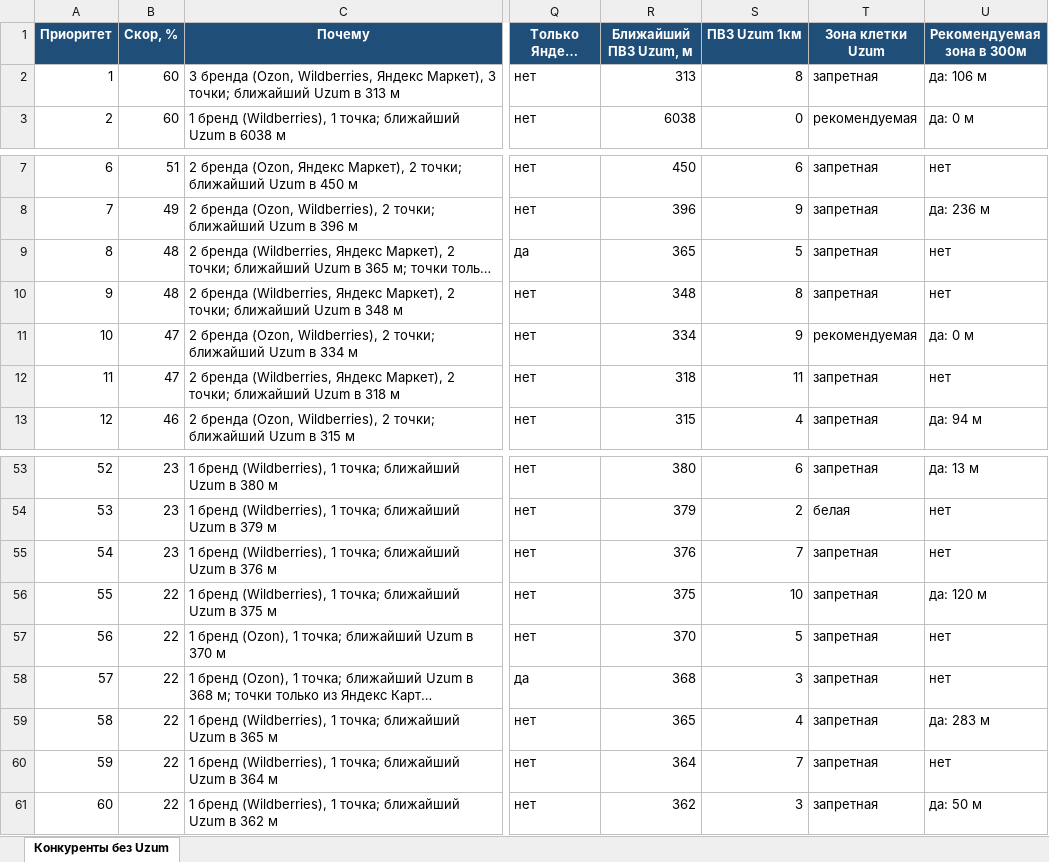
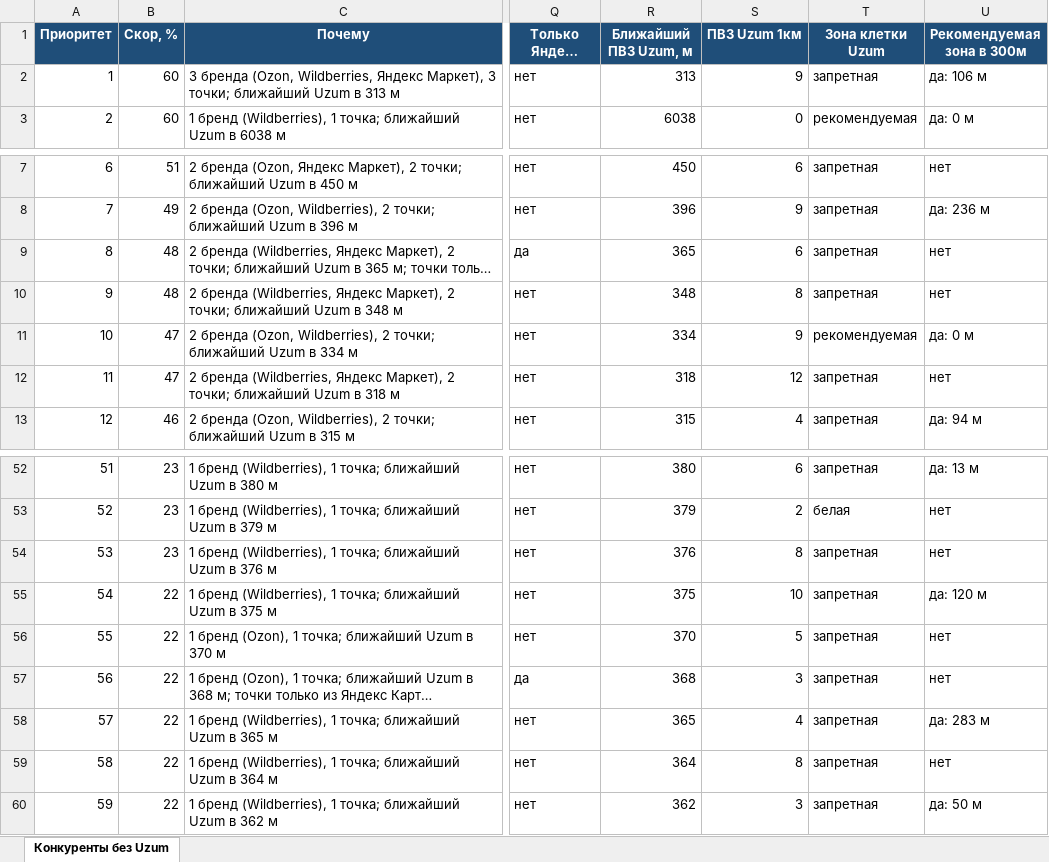
Before and after one commit to ivankorotaev777/map-, an Excel workbook: data/competitor_gaps.xlsx, sheet Конкуренты без Uzum, drawn as a sheet; only a part is shown, gaps mark what is left out; long unchanged cells end in …; values as stored, in another font and other column widths than the file's, no borders; addresses are those after the commit; the diff covers the shown part only; the diff names each change by its address in the sheet, - before the commit and + after, or states it on an @@ line.

```diff
--- a/data/competitor_gaps.xlsx (sheet Конкуренты без Uzum)
+++ b/data/competitor_gaps.xlsx (sheet Конкуренты без Uzum)
-S2 (ПВЗ Uzum 1км): 8
+S2 (ПВЗ Uzum 1км): 9
-S9 (ПВЗ Uzum 1км): 5
+S9 (ПВЗ Uzum 1км): 6
-S12 (ПВЗ Uzum 1км): 11
+S12 (ПВЗ Uzum 1км): 12
@@ column A (Приоритет) renumbered between rows 32 and 72 @@
-S54 (ПВЗ Uzum 1км): 7
+S54 (ПВЗ Uzum 1км): 8
-S59 (ПВЗ Uzum 1км): 7
+S59 (ПВЗ Uzum 1км): 8
```
Also changed, not shown: 1 added row, 1 removed row and 11 edited cells elsewhere in this sheet, data/pvz_shortlist.xlsx, data/zhk_registry.xlsx, 6 other files.
